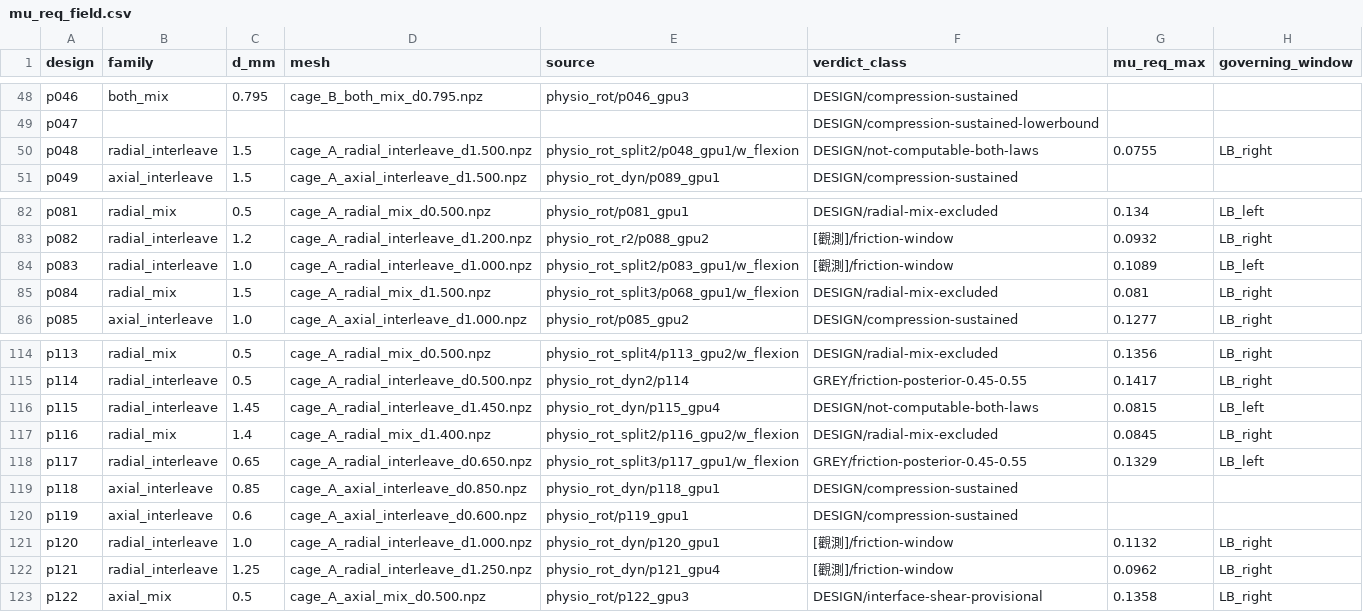
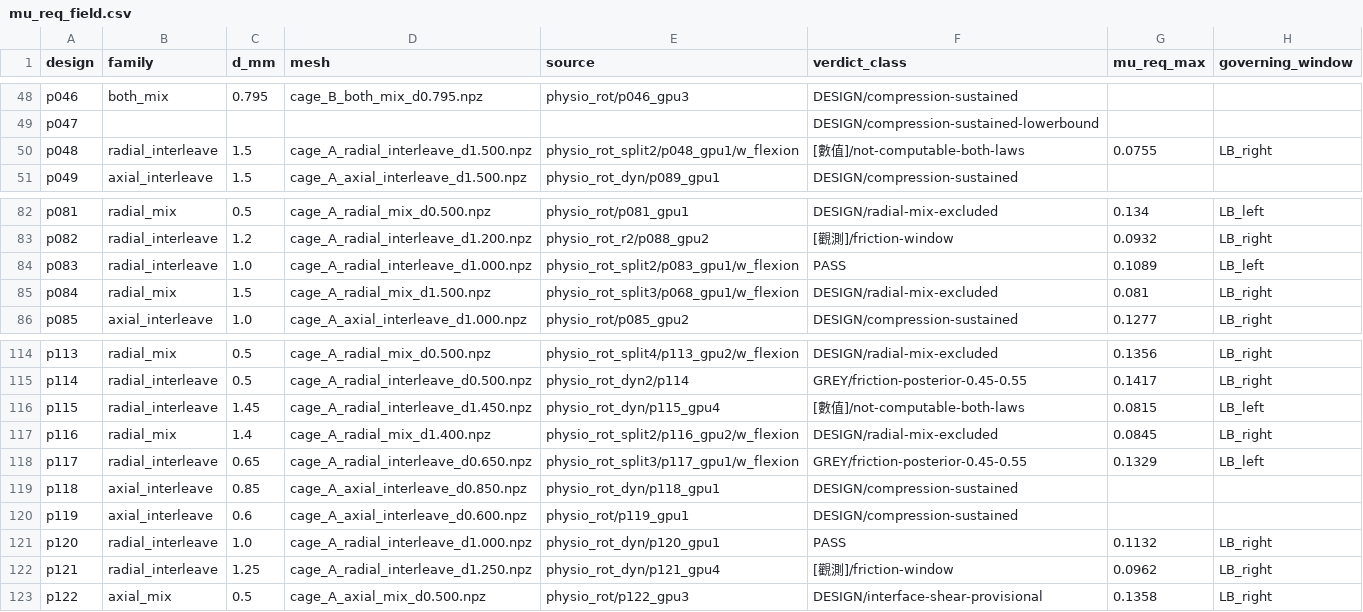
Before and after one commit to astcgt/biocage-evo, a CSV file: results/method/mu_req_field.csv, drawn as a sheet; only a part is shown, gaps mark what is left out; the diff names each change by its address in the sheet, - before the commit and + after, or states it on an @@ line.

Commit message:
PI 2026-11-11 decisions: collect_split not-computable class -> [數值]/not-computable-both-laws (open); e07_batch: highest-ranked set that reached the ROM wins, fallback windows flagged (pass 15 / fail 40 / open 15); results rerun

```diff
--- a/results/method/mu_req_field.csv
+++ b/results/method/mu_req_field.csv
-F50 (verdict_class): DESIGN/not-computable-both-laws
+F50 (verdict_class): [數值]/not-computable-both-laws
-F84 (verdict_class): [觀測]/friction-window
+F84 (verdict_class): PASS
-F116 (verdict_class): DESIGN/not-computable-both-laws
+F116 (verdict_class): [數值]/not-computable-both-laws
-F121 (verdict_class): [觀測]/friction-window
+F121 (verdict_class): PASS
```
Also changed, not shown: 7 other files.
